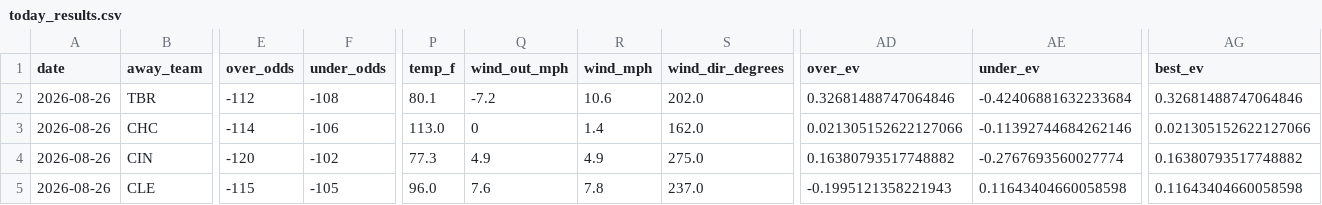
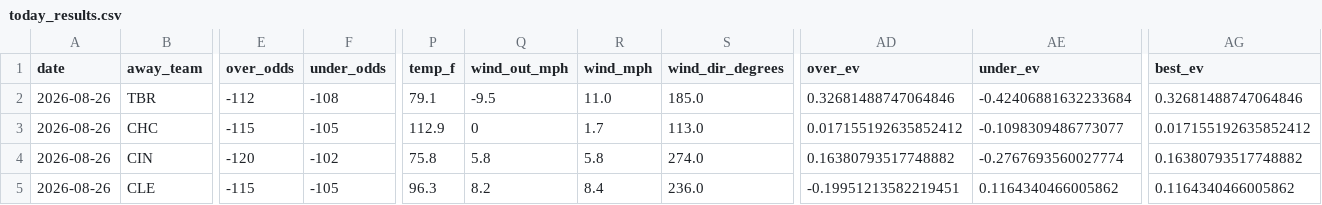
Before and after one commit to Jackstein0/atsrecipts-live-model, a CSV file: atsrecipts-upload-ready/data/processed/today_results.csv, drawn as a sheet; only a part is shown, gaps mark what is left out; the diff covers the shown part only; the diff names each change by its address in the sheet, - before the commit and + after, or states it on an @@ line.

```diff
--- a/atsrecipts-upload-ready/data/processed/today_results.csv
+++ b/atsrecipts-upload-ready/data/processed/today_results.csv
-P2 (temp_f): 80.1
+P2 (temp_f): 79.1
-Q2 (wind_out_mph): -7.2
+Q2 (wind_out_mph): -9.5
-R2 (wind_mph): 10.6
+R2 (wind_mph): 11.0
-S2 (wind_dir_degrees): 202.0
+S2 (wind_dir_degrees): 185.0
-E3 (over_odds): -114
+E3 (over_odds): -115
-F3 (under_odds): -106
+F3 (under_odds): -105
-P3 (temp_f): 113.0
+P3 (temp_f): 112.9
-R3 (wind_mph): 1.4
+R3 (wind_mph): 1.7
-S3 (wind_dir_degrees): 162.0
+S3 (wind_dir_degrees): 113.0
-AD3 (over_ev): 0.021305152622127066
+AD3 (over_ev): 0.017155192635852412
-AE3 (under_ev): -0.11392744684262146
+AE3 (under_ev): -0.1098309486773077
-AG3 (best_ev): 0.021305152622127066
+AG3 (best_ev): 0.017155192635852412
-P4 (temp_f): 77.3
+P4 (temp_f): 75.8
-Q4 (wind_out_mph): 4.9
+Q4 (wind_out_mph): 5.8
-R4 (wind_mph): 4.9
+R4 (wind_mph): 5.8
-S4 (wind_dir_degrees): 275.0
+S4 (wind_dir_degrees): 274.0
-P5 (temp_f): 96.0
+P5 (temp_f): 96.3
-Q5 (wind_out_mph): 7.6
+Q5 (wind_out_mph): 8.2
-R5 (wind_mph): 7.8
+R5 (wind_mph): 8.4
-S5 (wind_dir_degrees): 237.0
+S5 (wind_dir_degrees): 236.0
-AD5 (over_ev): -0.1995121358221943
+AD5 (over_ev): -0.19951213582219451
-AE5 (under_ev): 0.11643404660058598
+AE5 (under_ev): 0.1164340466005862
-AG5 (best_ev): 0.11643404660058598
+AG5 (best_ev): 0.1164340466005862
```
Also changed, not shown: 104 edited cells elsewhere in this file, atsrecipts-upload-ready/data/processed/pick_tracker.csv, atsrecipts-upload-ready/data/processed/today_board.csv, 11 other files.
